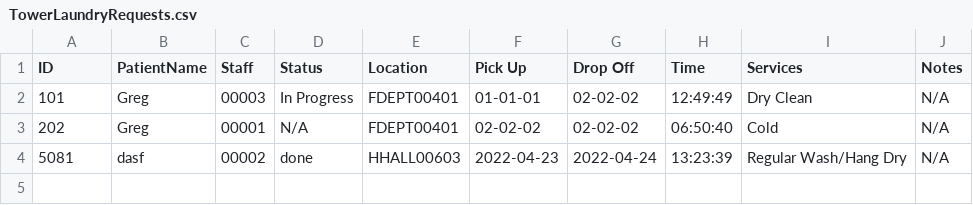
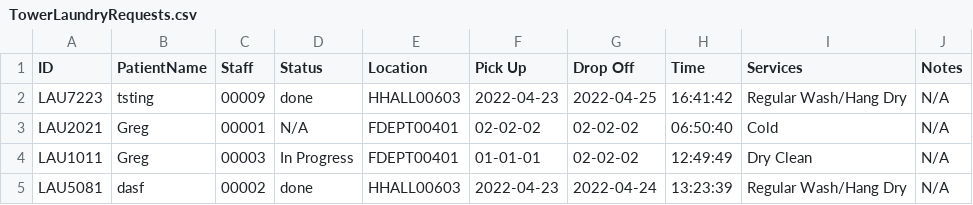
Before and after one commit to CS3733-D22-Team-U/CS3733-D22-Team-U-Final-Iteration, a CSV file: csvTables/TowerLaundryRequests.csv, drawn as a sheet.

```diff
--- a/csvTables/TowerLaundryRequests.csv
+++ b/csvTables/TowerLaundryRequests.csv
@@ -1,4 +1,5 @@
 ID,PatientName,Staff,Status,Location,Pick Up,Drop Off,Time,Services,Notes
-101,Greg,00003,In Progress,FDEPT00401,01-01-01,02-02-02,12:49:49,Dry Clean,N/A
-202,Greg,00001,N/A,FDEPT00401,02-02-02,02-02-02,06:50:40,Cold,N/A
-5081,dasf,00002,done,HHALL00603,2022-04-23,2022-04-24,13:23:39,Regular Wash/Hang Dry,N/A
+LAU7223,tsting,00009,done,HHALL00603,2022-04-23,2022-04-25,16:41:42,Regular Wash/Hang Dry,N/A
+LAU2021,Greg,00001,N/A,FDEPT00401,02-02-02,02-02-02,06:50:40,Cold,N/A
+LAU1011,Greg,00003,In Progress,FDEPT00401,01-01-01,02-02-02,12:49:49,Dry Clean,N/A
+LAU5081,dasf,00002,done,HHALL00603,2022-04-23,2022-04-24,13:23:39,Regular Wash/Hang Dry,N/A
```
Also changed, not shown: csvTables/TowerGiftRequests.csv, csvTables/TowerLabRequests.csv, 19 other files.
